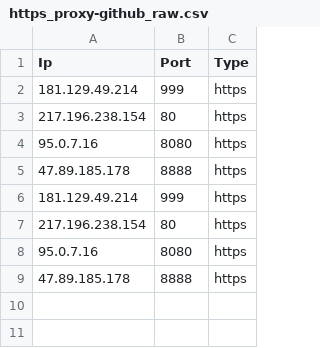
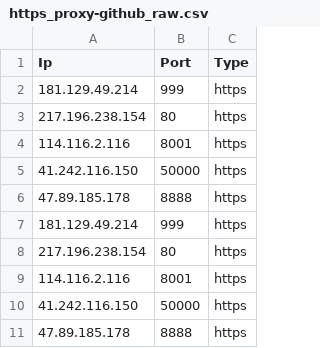
Before and after one commit to zevtyardt/proxy-list, a CSV file: csv/https_proxy-github_raw.csv, drawn as a sheet.

```diff
--- a/csv/https_proxy-github_raw.csv
+++ b/csv/https_proxy-github_raw.csv
@@ -3,3 +3,4 @@ Ip,Port,Type
 217.196.238.154,80,https
-95.0.7.16,8080,https
+114.116.2.116,8001,https
+41.242.116.150,50000,https
 47.89.185.178,8888,https
@@ -7,3 +8,4 @@ Ip,Port,Type
 217.196.238.154,80,https
-95.0.7.16,8080,https
+114.116.2.116,8001,https
+41.242.116.150,50000,https
 47.89.185.178,8888,https
```
Also changed, not shown: csv/anonymous_proxy-proxylist_org.csv, csv/elite_proxy-proxylist_org.csv, 13 other files.
